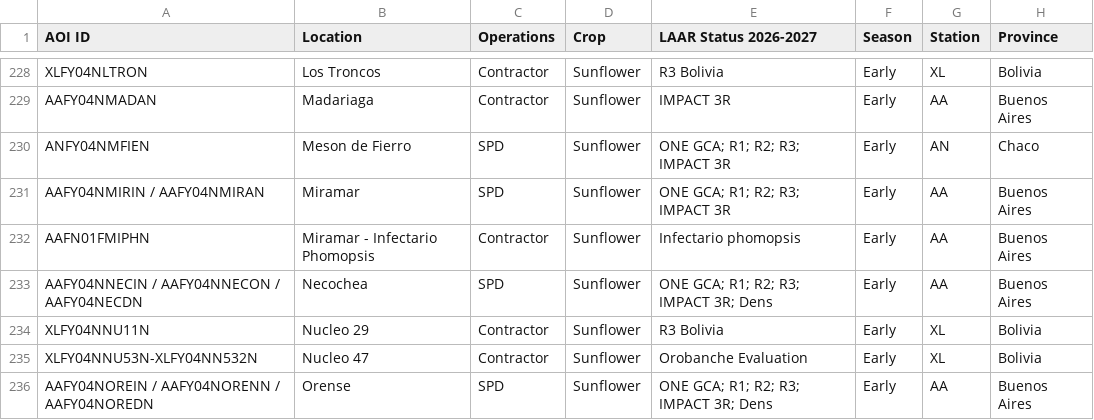
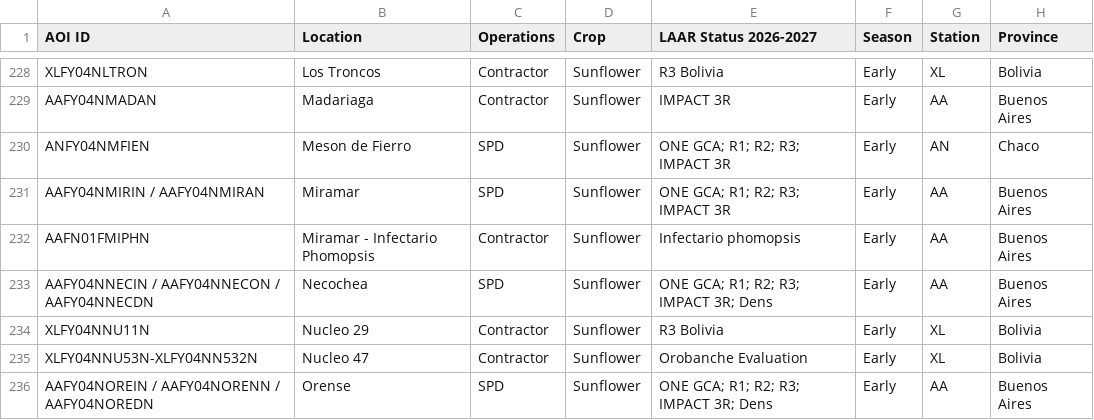
Before and after one commit to LAAR-TESTING-AR/field-trial-platform, a CSV file: Sitios_test.csv, drawn as a sheet; only a part is shown, gaps mark what is left out; the diff names each change by its address in the sheet, - before the commit and + after, or states it on an @@ line.

Commit message:
Actualizacion automatica de Sitios.csv desde SharePoint

```diff
--- a/Sitios_test.csv
+++ b/Sitios_test.csv
-A233 (AOI ID): AAFY04NNECIN / AAFY04NNECON / AAFY04NECDN
+A233 (AOI ID): AAFY04NNECIN / AAFY04NNECON / AAFY04NNECDN
```
